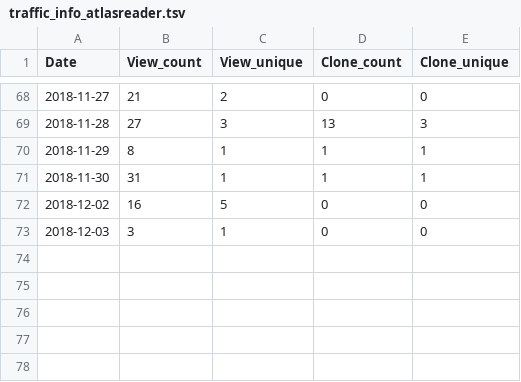
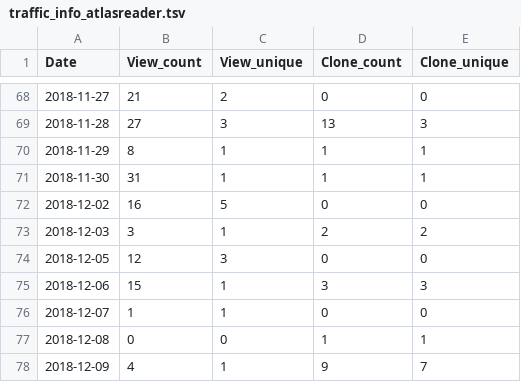
Before and after one commit to miykael/traffic_info_github, a TSV file: results/traffic_info_atlasreader.tsv, drawn as a sheet; only a part is shown, gaps mark what is left out.

```diff
--- a/results/traffic_info_atlasreader.tsv
+++ b/results/traffic_info_atlasreader.tsv
@@ -72,2 +72,7 @@ Date	View_count	View_unique	Clone_count	Clone_unique
 2018-12-02	16	5	0	0
-2018-12-03	3	1	0	0
+2018-12-03	3	1	2	2
+2018-12-05	12	3	0	0
+2018-12-06	15	1	3	3
+2018-12-07	1	1	0	0
+2018-12-08	0	0	1	1
+2018-12-09	4	1	9	7
```
Also changed, not shown: results/traffic_info_3dprintyourbrain.tsv, results/traffic_info_fmriflows.tsv, 31 other files.
